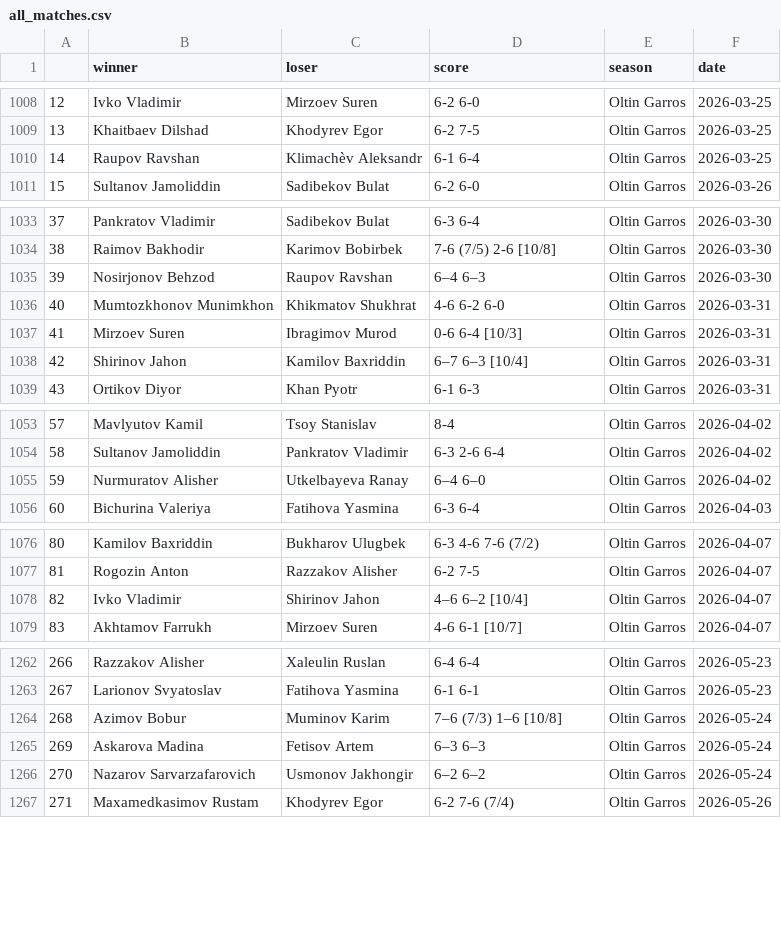
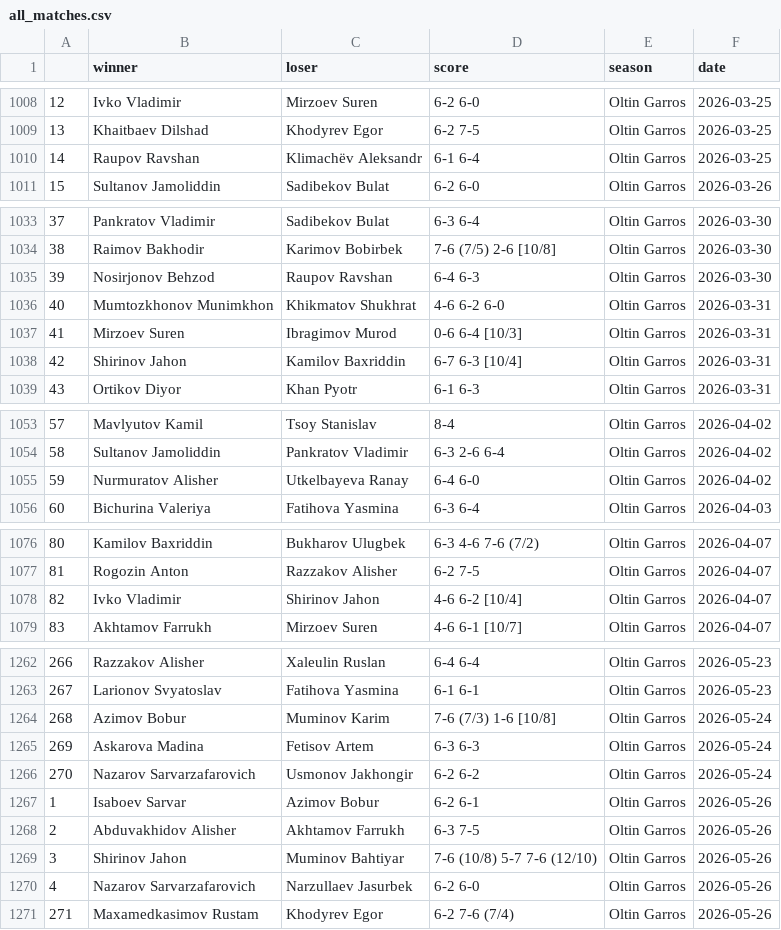
Before and after one commit to gozik/masters-league, a CSV file: data/all_matches.csv, drawn as a sheet; only a part is shown, gaps mark what is left out; the diff covers the shown part only.

Commit message:
Update Oltin Garros content: fix typo, add matches, add gender for female, update stats.

```diff
--- a/data/all_matches.csv
+++ b/data/all_matches.csv
@@ -1009,3 +1009,3 @@
 13,Khaitbaev Dilshad,Khodyrev Egor,6-2 7-5,Oltin Garros,2026-03-25
-14,Raupov Ravshan,Klimachèv Aleksandr,6-1 6-4,Oltin Garros,2026-03-25
+14,Raupov Ravshan,Klimachëv Aleksandr,6-1 6-4,Oltin Garros,2026-03-25
 15,Sultanov Jamoliddin,Sadibekov Bulat,6-2 6-0,Oltin Garros,2026-03-26
@@ -1034,6 +1034,6 @@
 38,Raimov Bakhodir,Karimov Bobirbek,7-6 (7/5) 2-6 [10/8],Oltin Garros,2026-03-30
-39,Nosirjonov Behzod,Raupov Ravshan,6–4 6–3,Oltin Garros,2026-03-30
+39,Nosirjonov Behzod,Raupov Ravshan,6-4 6-3,Oltin Garros,2026-03-30
 40,Mumtozkhonov Munimkhon,Khikmatov Shukhrat,4-6 6-2 6-0,Oltin Garros,2026-03-31
 41,Mirzoev Suren,Ibragimov Murod,0-6 6-4 [10/3],Oltin Garros,2026-03-31
-42,Shirinov Jahon,Kamilov Baxriddin,6–7 6–3 [10/4],Oltin Garros,2026-03-31
+42,Shirinov Jahon,Kamilov Baxriddin,6-7 6-3 [10/4],Oltin Garros,2026-03-31
 43,Ortikov Diyor,Khan Pyotr,6-1 6-3,Oltin Garros,2026-03-31
@@ -1054,3 +1054,3 @@
 58,Sultanov Jamoliddin,Pankratov Vladimir,6-3 2-6 6-4,Oltin Garros,2026-04-02
-59,Nurmuratov Alisher,Utkelbayeva Ranay,6–4 6–0,Oltin Garros,2026-04-02
+59,Nurmuratov Alisher,Utkelbayeva Ranay,6-4 6-0,Oltin Garros,2026-04-02
 60,Bichurina Valeriya,Fatihova Yasmina,6-3 6-4,Oltin Garros,2026-04-03
@@ -1077,3 +1077,3 @@
 81,Rogozin Anton,Razzakov Alisher,6-2 7-5,Oltin Garros,2026-04-07
-82,Ivko Vladimir,Shirinov Jahon,4–6 6–2 [10/4],Oltin Garros,2026-04-07
+82,Ivko Vladimir,Shirinov Jahon,4-6 6-2 [10/4],Oltin Garros,2026-04-07
 83,Akhtamov Farrukh,Mirzoev Suren,4-6 6-1 [10/7],Oltin Garros,2026-04-07
@@ -1263,5 +1263,9 @@
 267,Larionov Svyatoslav,Fatihova Yasmina,6-1 6-1,Oltin Garros,2026-05-23
-268,Azimov Bobur,Muminov Karim,7–6 (7/3) 1–6 [10/8],Oltin Garros,2026-05-24
-269,Askarova Madina,Fetisov Artem,6–3 6–3,Oltin Garros,2026-05-24
-270,Nazarov Sarvarzafarovich,Usmonov Jakhongir,6–2 6–2,Oltin Garros,2026-05-24
+268,Azimov Bobur,Muminov Karim,7-6 (7/3) 1-6 [10/8],Oltin Garros,2026-05-24
+269,Askarova Madina,Fetisov Artem,6-3 6-3,Oltin Garros,2026-05-24
+270,Nazarov Sarvarzafarovich,Usmonov Jakhongir,6-2 6-2,Oltin Garros,2026-05-24
+1,Isaboev Sarvar,Azimov Bobur,6-2 6-1,Oltin Garros,2026-05-26
+2,Abduvakhidov Alisher,Akhtamov Farrukh,6-3 7-5,Oltin Garros,2026-05-26
+3,Shirinov Jahon,Muminov Bahtiyar,7-6 (10/8) 5-7 7-6 (12/10),Oltin Garros,2026-05-26
+4,Nazarov Sarvarzafarovich,Narzullaev Jasurbek,6-2 6-0,Oltin Garros,2026-05-26
 271,Maxamedkasimov Rustam,Khodyrev Egor,6-2 7-6 (7/4),Oltin Garros,2026-05-26
```
Also changed, not shown: 8 edited cells elsewhere in this file, 2 other files.
